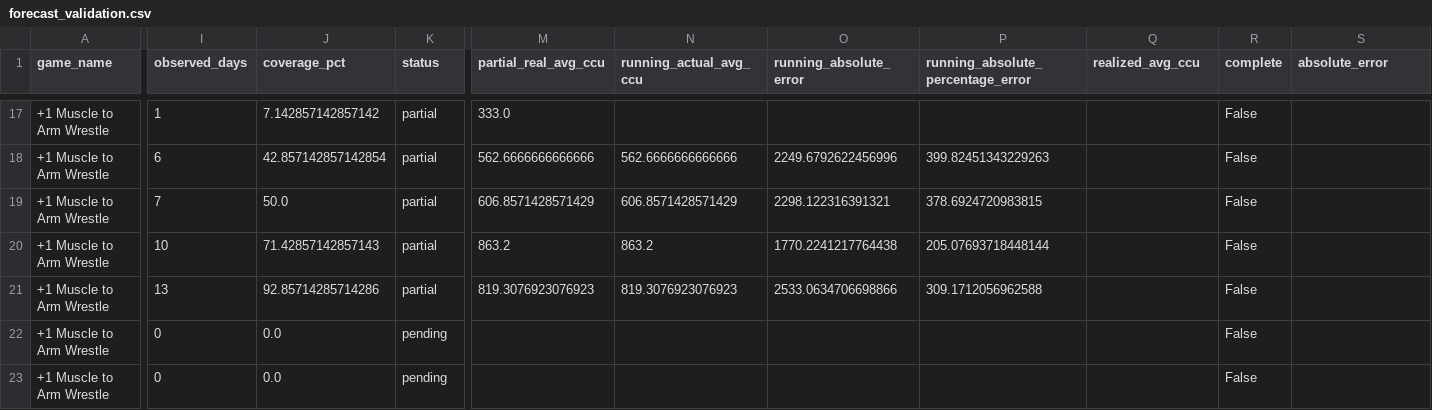
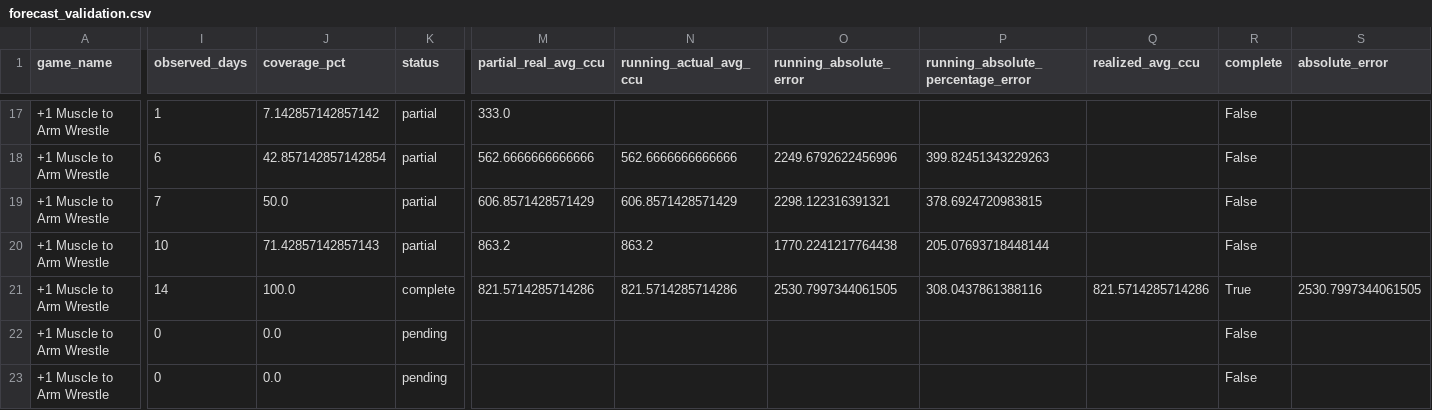
Before and after one commit to lx920/forecast-dashboard, a CSV file: forecast_validation.csv, drawn as a sheet; only a part is shown, gaps mark what is left out; the diff covers the shown part only; the diff names each change by its address in the sheet, - before the commit and + after, or states it on an @@ line.

Commit message:
Refresh dashboard actuals 2026-10-25

```diff
--- a/forecast_validation.csv
+++ b/forecast_validation.csv
-I21 (observed_days): 13
+I21 (observed_days): 14
-J21 (coverage_pct): 92.85714285714286
+J21 (coverage_pct): 100.0
-K21 (status): partial
+K21 (status): complete
-M21 (partial_real_avg_ccu): 819.3076923076923
+M21 (partial_real_avg_ccu): 821.5714285714286
-N21 (running_actual_avg_ccu): 819.3076923076923
+N21 (running_actual_avg_ccu): 821.5714285714286
-O21 (running_absolute_error): 2533.0634706698866
+O21 (running_absolute_error): 2530.7997344061505
-P21: 309.1712056962588
+P21: 308.0437861388116
-Q21 (realized_avg_ccu): (empty)
+Q21 (realized_avg_ccu): 821.5714285714286
-R21 (complete): False
+R21 (complete): True
-S21 (absolute_error): (empty)
+S21 (absolute_error): 2530.7997344061505
```
Also changed, not shown: 25 edited cells elsewhere in this file, 2 other files.
